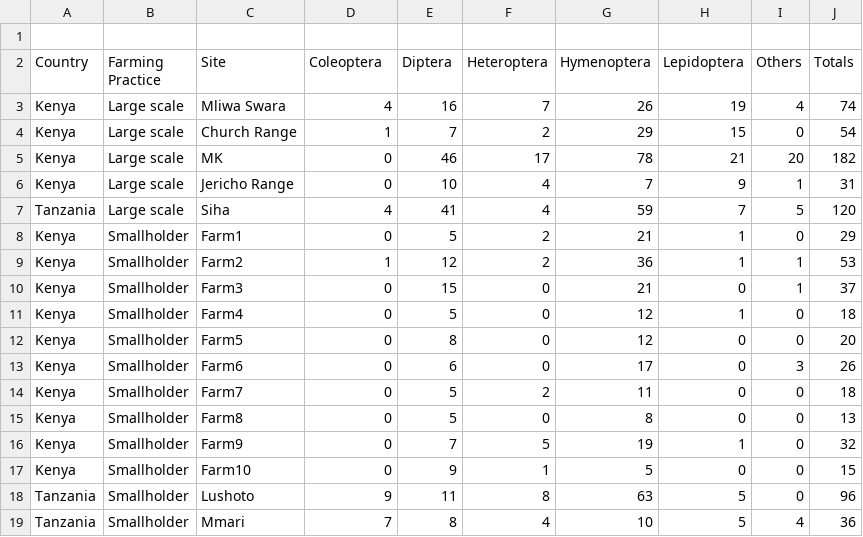
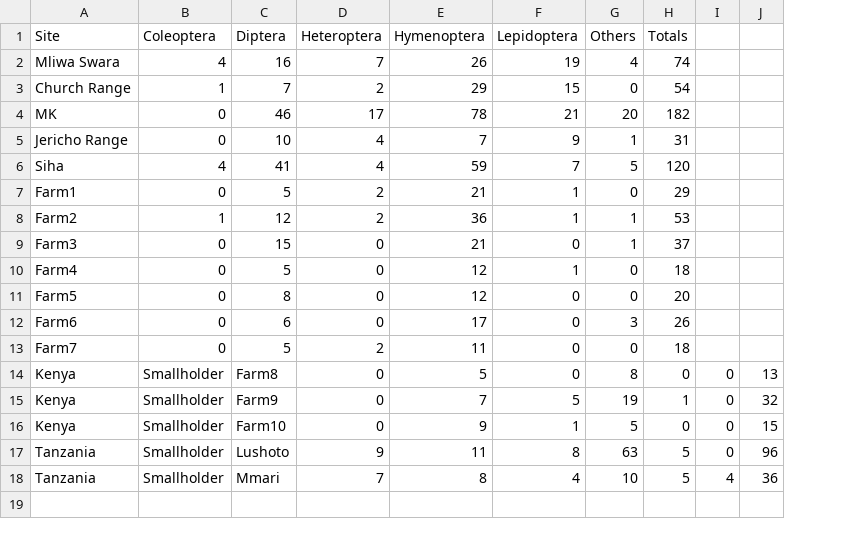
Before and after one commit to E-night/Frictionless_Data_Fellowship, a CSV file: Kenya and Tanzania insects.csv, drawn as a sheet; removed rows and columns are numbered as before the commit, all else as after; the diff names each change by its address in the sheet, - before the commit and + after, or states it on an @@ line.

Commit message:
Update Kenya and Tanzania insects.csv

```diff
--- a/Kenya and Tanzania insects.csv
+++ b/Kenya and Tanzania insects.csv
-column A (Country), rows 3-14: Kenya | Kenya | Kenya | Kenya | Tanzania | Kenya | Kenya | Kenya | Kenya | Kenya | Kenya | Kenya
-column B (Farming Practice), rows 3-14: Large scale | Large scale | Large scale | Large scale | Large scale | Smallholder | Smallholder | Smallholder | Smallholder | Smallholder | Smallholder | Smallholder
+column I, empty
+column J, empty
-row 1: (empty)
-row 15: Kenya | Smallholder | Farm8 | 0 | 5 | 0 | 8 | 0 | 0 | 13
-row 16: Kenya | Smallholder | Farm9 | 0 | 7 | 5 | 19 | 1 | 0 | 32
-row 17: Kenya | Smallholder | Farm10 | 0 | 9 | 1 | 5 | 0 | 0 | 15
-row 18: Tanzania | Smallholder | Lushoto | 9 | 11 | 8 | 63 | 5 | 0 | 96
-row 19: Tanzania | Smallholder | Mmari | 7 | 8 | 4 | 10 | 5 | 4 | 36
+row 14: Kenya | Smallholder | Farm8 | 0 | 5 | 0 | 8 | 0 | 0 | 13
+row 15: Kenya | Smallholder | Farm9 | 0 | 7 | 5 | 19 | 1 | 0 | 32
+row 16: Kenya | Smallholder | Farm10 | 0 | 9 | 1 | 5 | 0 | 0 | 15
+row 17: Tanzania | Smallholder | Lushoto | 9 | 11 | 8 | 63 | 5 | 0 | 96
+row 18: Tanzania | Smallholder | Mmari | 7 | 8 | 4 | 10 | 5 | 4 | 36
```
